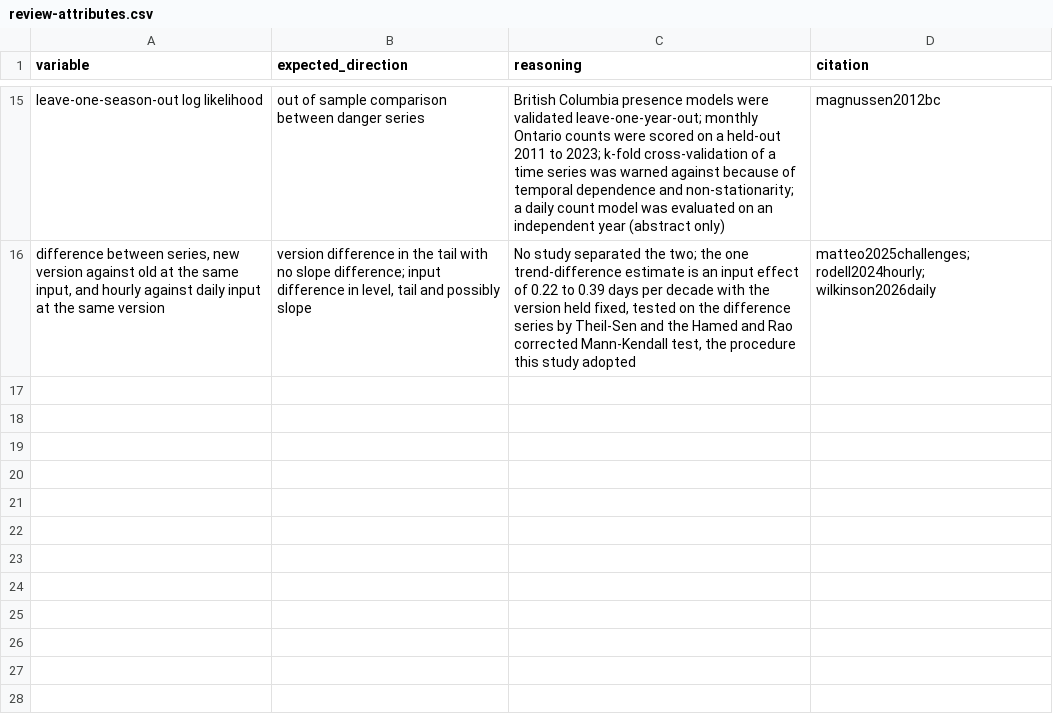
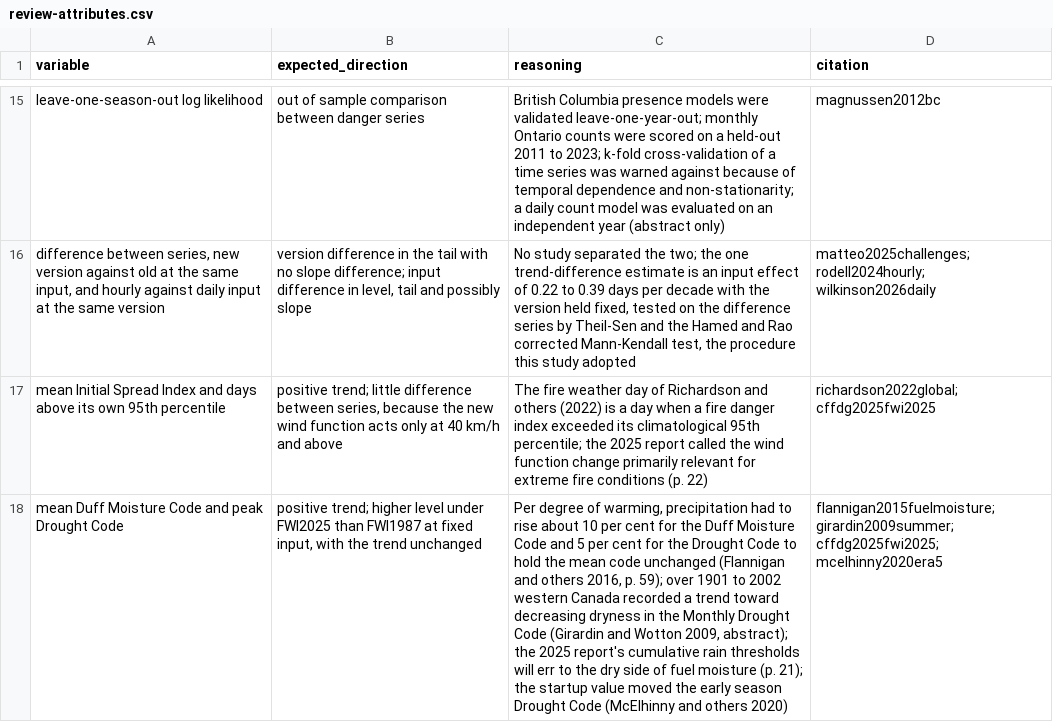
Before and after one commit to seamusrobertmurphy/forest-fire-index-trends, a CSV file: 02.inputs/derived/review-attributes.csv, drawn as a sheet; only a part is shown, gaps mark what is left out; the diff names each change by its address in the sheet, - before the commit and + after, or states it on an @@ line.

Commit message:
Test every component the 2025 revision rewrote, and rebuild the title, abstract and prose around it
Four seasonal metrics join the eight, mean Initial Spread Index, mean Duff Moisture Code, peak Drought Code and days above each series' own 95th percentile of the spread index, so twelve metrics form every correction family and the derived metric files, trend and slope difference tables and figures are regenerated. The Introduction names the three fuel layers and the slow code, spread index and unchanged equation changes of GLC-X-42 with page cited quotations, the expectations table gains two rows, the Methods state the hourly drying of the slow codes, the Discussion reports the level shifts of the slow codes and the spread index in a five row table with units, and the Conclusions carry the result. The abstract is rebuilt from the document's own numbers at 248 words and read into the front matter from 03.outputs/abstract.md, with direction words chosen in code. The title names the three revisions. The highlights file is added. The slope difference figure's margin is computed from its longest label. README rebuilt from the HTML render of 14:55 on 2026-10-26, alongside the Word render of 15:05.

```diff
--- a/02.inputs/derived/review-attributes.csv
+++ b/02.inputs/derived/review-attributes.csv
+row 17: mean Initial Spread Index and days above its own 95th percentile | positive trend; little difference between series, because the new wind function acts only at 40 km/h and above | The fire weather day of Richardson and others (2022) is a day when a fire danger index exceeded its climatological 95th percentile; the 2025 report called the wind function change primarily relevant for extreme fire conditions (p. 22) | richardson2022global; cffdg2025fwi2025
+row 18: mean Duff Moisture Code and peak Drought Code | positive trend; higher level under FWI2025 than FWI1987 at fixed input, with the trend unchanged | Per degree of warming, precipitation had to rise about 10 per cent for the Duff Moisture Code and 5 per cent for the Drought Code to hold the mean code unchanged (Flannigan and others 2016, p. 59); over 1901 to 2002 western Canada recorded a trend toward decreasing dryness in the Monthly Drought Code (Girardin and Wotton 2009, abstract); the 2025 report's cumulative rain thresholds will err to the dry side of fuel moisture (p. 21); the startup value moved the early season Drought Code (McElhinny and others 2020) | flannigan2015fuelmoisture; girardin2009summer; cffdg2025fwi2025; mcelhinny2020era5
```
Also changed, not shown: 02.inputs/derived/literature-quotation-verification.csv, 03.outputs/detectability.csv, 22 other files.
